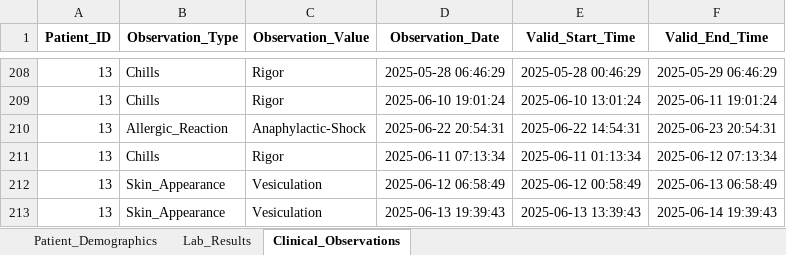
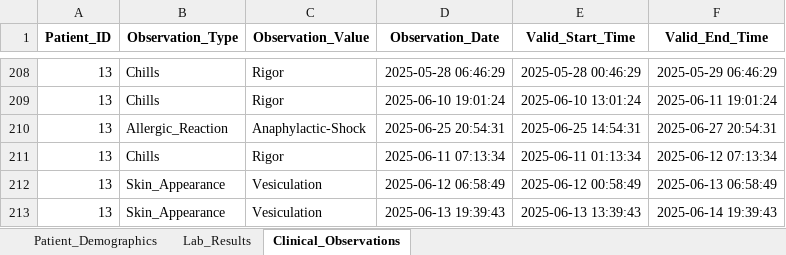
Before and after one commit to NevoLevi/mini-project-cdss, an Excel workbook: cdss_database_v7.xlsx, sheet Clinical_Observations, drawn as a sheet; only a part is shown, gaps mark what is left out; values as stored, in another font and other column widths than the file's, no borders; the diff names each change by its address in the sheet, - before the commit and + after, or states it on an @@ line.

Commit message:
added patient with recommendation

```diff
--- a/cdss_database_v7.xlsx (sheet Clinical_Observations)
+++ b/cdss_database_v7.xlsx (sheet Clinical_Observations)
-D210 (Observation_Date): 2025-06-22 20:54:31
+D210 (Observation_Date): 2025-06-25 20:54:31
-E210 (Valid_Start_Time): 2025-06-22 14:54:31
+E210 (Valid_Start_Time): 2025-06-25 14:54:31
-F210 (Valid_End_Time): 2025-06-23 20:54:31
+F210 (Valid_End_Time): 2025-06-27 20:54:31
```
Also changed, not shown: sheet Lab_Results.
